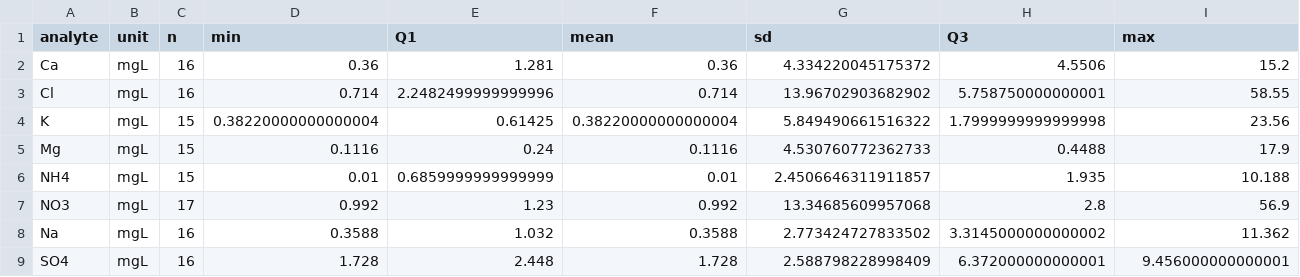
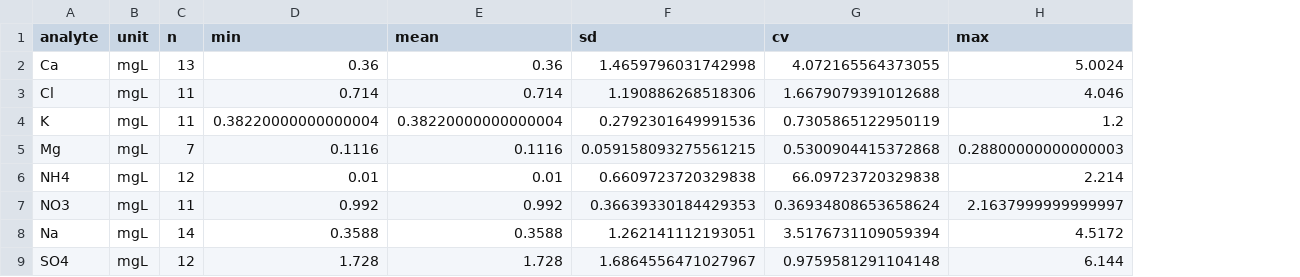
Before and after one commit to TellAnAx/nutinaqua, a CSV file: output/tables/water_rain.csv, drawn as a sheet; removed rows and columns are numbered as before the commit, all else as after; the diff names each change by its address in the sheet, - before the commit and + after, or states it on an @@ line.

Commit message:
update water part

```diff
--- a/output/tables/water_rain.csv
+++ b/output/tables/water_rain.csv
-column E (Q1), rows 2-9: 1.281 | 2.2482499999999996 | 0.61425 | 0.24 | 0.6859999999999999 | 1.23 | 1.032 | 2.448
-column H (Q3), rows 2-9: 4.5506 | 5.758750000000001 | 1.7999999999999998 | 0.4488 | 1.935 | 2.8 | 3.3145000000000002 | 6.372000000000001
+column G (cv), rows 2-9: 4.072165564373055 | 1.6679079391012688 | 0.7305865122950119 | 0.5300904415372868 | 66.09723720329838 | 0.36934808653658624 | 3.5176731109059394 | 0.9759581291104148
-C2 (n): 16
+C2 (n): 13
-F2 (sd): 4.334220045175372
+F2 (sd): 1.4659796031742998
-H2 (max): 15.2
+H2 (max): 5.0024
-C3 (n): 16
+C3 (n): 11
-F3 (sd): 13.96702903682902
+F3 (sd): 1.190886268518306
-H3 (max): 58.55
+H3 (max): 4.046
-C4 (n): 15
+C4 (n): 11
-F4 (sd): 5.849490661516322
+F4 (sd): 0.2792301649991536
-H4 (max): 23.56
+H4 (max): 1.2
-C5 (n): 15
+C5 (n): 7
-F5 (sd): 4.530760772362733
+F5 (sd): 0.059158093275561215
-H5 (max): 17.9
+H5 (max): 0.28800000000000003
-C6 (n): 15
+C6 (n): 12
-F6 (sd): 2.4506646311911857
+F6 (sd): 0.6609723720329838
-H6 (max): 10.188
+H6 (max): 2.214
-C7 (n): 17
+C7 (n): 11
-F7 (sd): 13.34685609957068
+F7 (sd): 0.36639330184429353
-H7 (max): 56.9
+H7 (max): 2.1637999999999997
-C8 (n): 16
+C8 (n): 14
-F8 (sd): 2.773424727833502
+F8 (sd): 1.262141112193051
-H8 (max): 11.362
+H8 (max): 4.5172
-C9 (n): 16
+C9 (n): 12
-F9 (sd): 2.588798228998409
+F9 (sd): 1.6864556471027967
-H9 (max): 9.456000000000001
+H9 (max): 6.144
```
Also changed, not shown: 21 other files.
